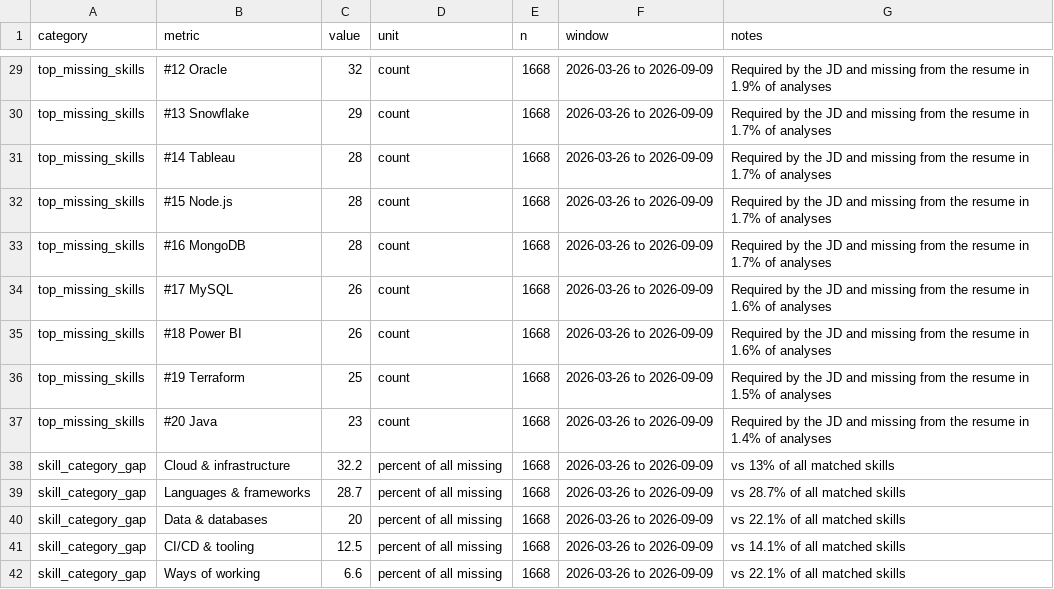
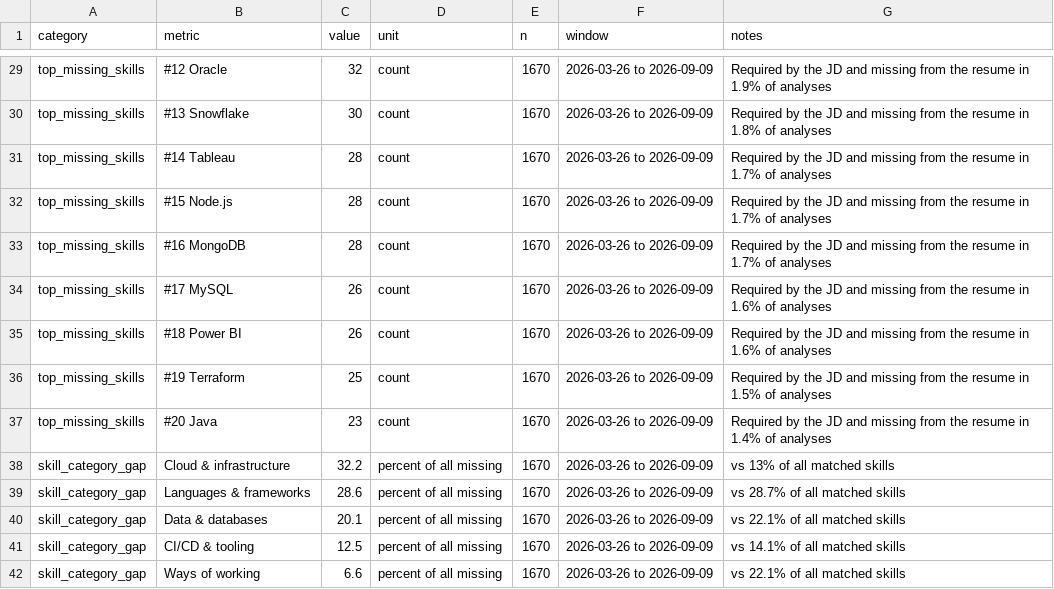
Before and after one commit to deepsyyt/resumeatlas-research, a CSV file: datasets/resume-insights-2026.csv, drawn as a sheet; only a part is shown, gaps mark what is left out; the diff covers the shown part only; the diff names each change by its address in the sheet, - before the commit and + after, or states it on an @@ line.

```diff
--- a/datasets/resume-insights-2026.csv
+++ b/datasets/resume-insights-2026.csv
-E29:E42 (n): 1668
+E29:E42 (n): 1670
-C30 (value): 29
+C30 (value): 30
-G30 (notes): …resume in 1.7% of analyses
+G30 (notes): …resume in 1.8% of analyses
-C39 (value): 28.7
+C39 (value): 28.6
-C40 (value): 20
+C40 (value): 20.1
```
Also changed, not shown: 32 edited cells elsewhere in this file, 8 other files.
